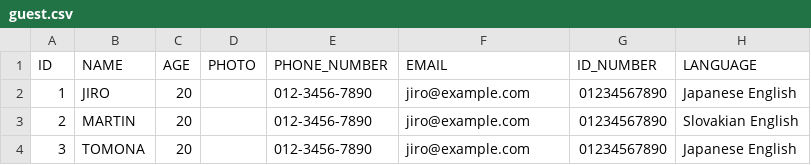
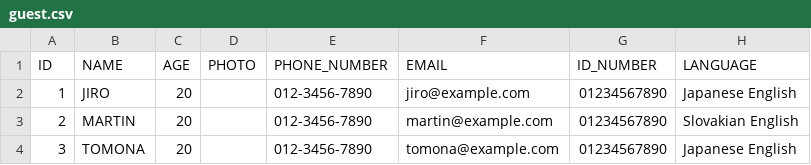
Before and after one commit to version-1/stayella, a CSV file: src/group1/stayella/Data/guest.csv, drawn as a sheet.

```diff
--- a/src/group1/stayella/Data/guest.csv
+++ b/src/group1/stayella/Data/guest.csv
@@ -2,3 +2,3 @@ ID,NAME,AGE,PHOTO,PHONE_NUMBER,EMAIL,ID_NUMBER,LANGUAGE
 1,JIRO,20,,012-3456-7890,jiro@example.com,01234567890,Japanese English
-2,MARTIN,20,,012-3456-7890,jiro@example.com,01234567890,Slovakian English
-3,TOMONA,20,,012-3456-7890,jiro@example.com,01234567890,Japanese English
+2,MARTIN,20,,012-3456-7890,martin@example.com,01234567890,Slovakian English
+3,TOMONA,20,,012-3456-7890,tomona@example.com,01234567890,Japanese English
```
Also changed, not shown: 3 other files.
